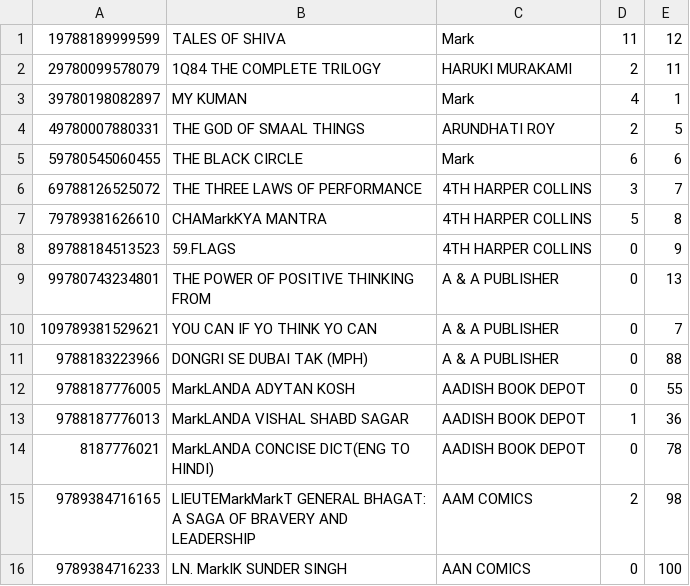
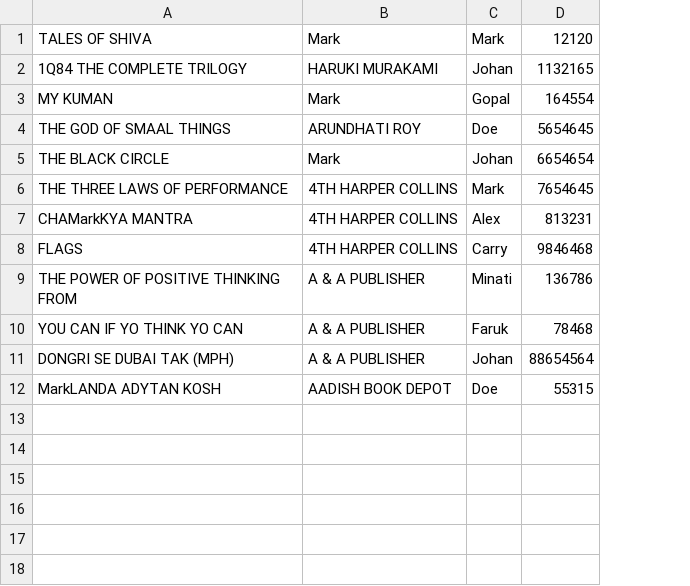
Before and after one commit to FarukOne/Logical-Coading, a CSV file: Task/task/config/Seeds/statements.csv, drawn as a sheet; removed rows and columns are numbered as before the commit, all else as after; the diff names each change by its address in the sheet, - before the commit and + after, or states it on an @@ line.

```diff
--- a/Task/task/config/Seeds/statements.csv
+++ b/Task/task/config/Seeds/statements.csv
-column A, rows 1-12: 19788189999599 | 29780099578079 | 39780198082897 | 49780007880331 | 59780545060455 | 69788126525072 | 79789381626610 | 89788184513523 | 99780743234801 | 109789381529621 | 9788183223966 | 9788187776005
-column D, rows 1-12: 11 | 2 | 4 | 2 | 6 | 3 | 5 | 0 | 0 | 0 | 0 | 0
-column E, rows 1-12: 12 | 11 | 1 | 5 | 6 | 7 | 8 | 9 | 13 | 7 | 88 | 55
+column C, rows 1-12: Mark | Johan | Gopal | Doe | Johan | Mark | Alex | Carry | Minati | Faruk | Johan | Doe
+column D, rows 1-12: 12120 | 1132165 | 164554 | 5654645 | 6654654 | 7654645 | 813231 | 9846468 | 136786 | 78468 | 88654564 | 55315
-A8: 59.FLAGS
+A8: FLAGS
-row 13: 9788187776013 | MarkLANDA VISHAL SHABD SAGAR | AADISH BOOK DEPOT | 1 | 36
-row 14: 8187776021 | MarkLANDA CONCISE DICT(ENG TO HINDI) | AADISH BOOK DEPOT | 0 | 78
-row 15: 9789384716165 | LIEUTEMarkMarkT GENERAL BHAGAT: A SAGA OF BRAVERY AND LEADERSHIP | AAM COMICS | 2 | 98
-row 16: 9789384716233 | LN. MarkIK SUNDER SINGH | AAN COMICS | 0 | 100
```
Also changed, not shown: 23 other files.
